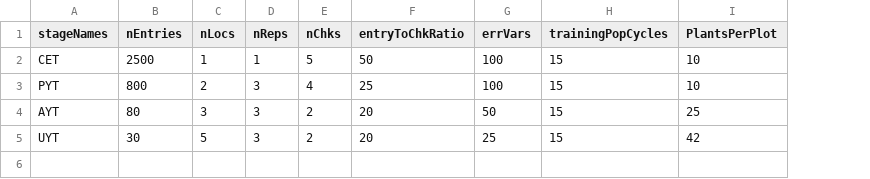
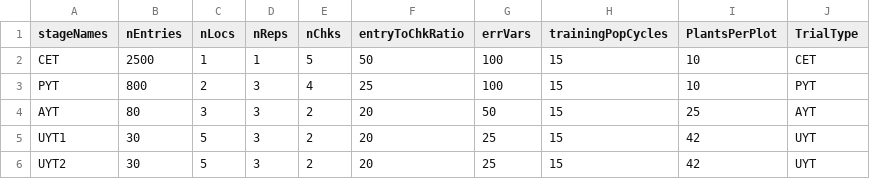
Before and after one commit to wolfemd/BreedingSchemeOpt, a CSV file: data/baselineScheme - IITA.csv, drawn as a sheet; the diff names each change by its address in the sheet, - before the commit and + after, or states it on an @@ line.

Commit message:
IITA baseline CSV

```diff
--- a/data/baselineScheme - IITA.csv
+++ b/data/baselineScheme - IITA.csv
+column J (TrialType), rows 2-5: CET | PYT | AYT | UYT
-A5 (stageNames): UYT
+A5 (stageNames): UYT1
+row 6: UYT2 | 30 | 5 | 3 | 2 | 20 | 25 | 15 | 42 | UYT
```
